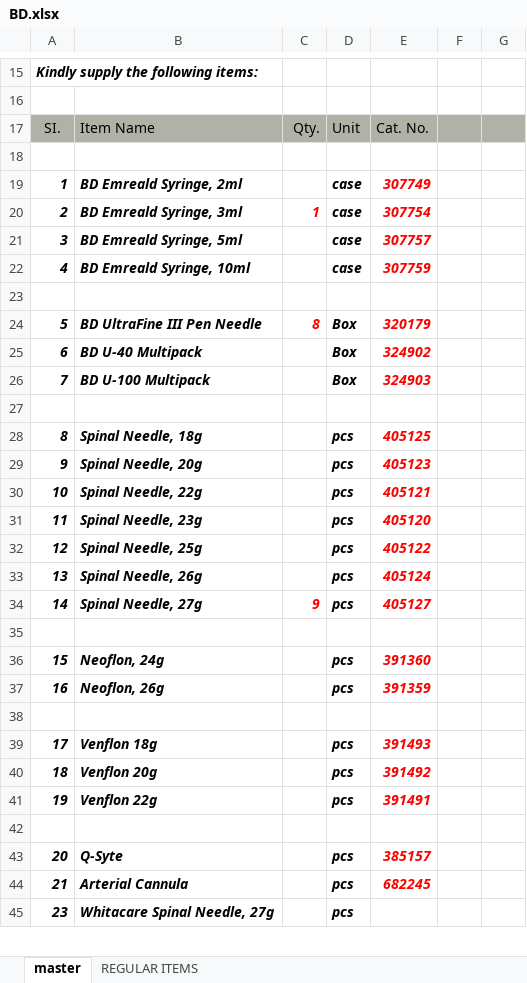
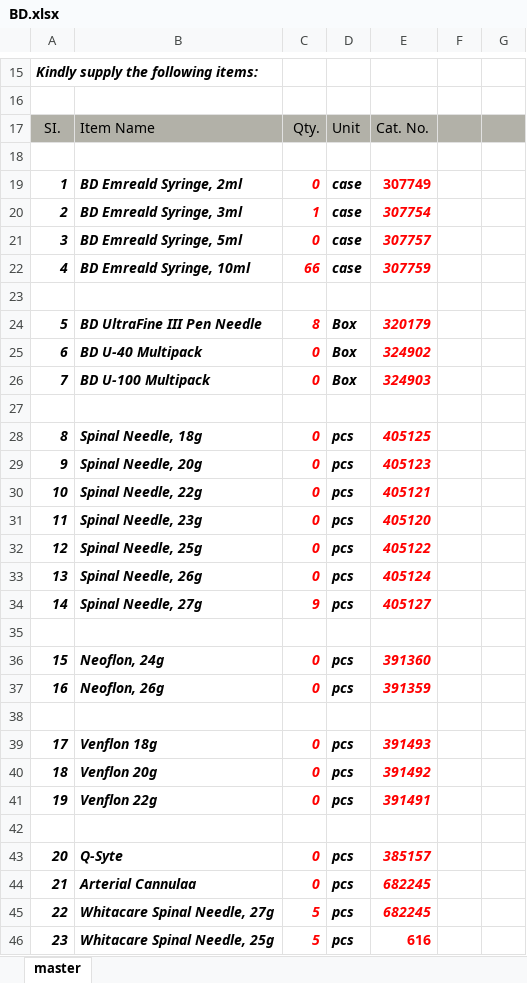
Before and after one commit to RDXRUD/BS-order-manager, an Excel workbook: BD.xlsx, sheet master, drawn as a sheet; only a part is shown, gaps mark what is left out; values as stored, in another font and other column widths than the file's, no borders; charts and pictures not drawn; addresses are those after the commit; the diff covers the shown part only; the diff names each change by its address in the sheet, - before the commit and + after, or states it on an @@ line.

```diff
--- a/BD.xlsx (sheet master)
+++ b/BD.xlsx (sheet master)
-sheet tab: REGULAR ITEMS
-C19: (empty)
+C19: 0
-E19 italic: on
+E19 italic: off
-C21: (empty)
+C21: 0
-C22: (empty)
+C22: 66
-C25:C26: (empty)
+C25:C26: 0
-C28:C33: (empty)
+C28:C33: 0
-C36:C37: (empty)
+C36:C37: 0
-C39:C41: (empty)
+C39:C41: 0
-C43:C44: (empty)
+C43:C44: 0
-B44: Arterial Cannula
+B44: Arterial Cannulaa
+row 45: 22 | Whitacare Spinal Needle, 27g | 5 | pcs | 682245
-B46: Whitacare Spinal Needle, 27g
+B46: Whitacare Spinal Needle, 25g
-C46: (empty)
+C46: 5
-E46: (empty)
+E46: 616
```
Also changed, not shown: 1 removed row and 15 edited cells elsewhere in this sheet, charts or pictures, 10 other files.
